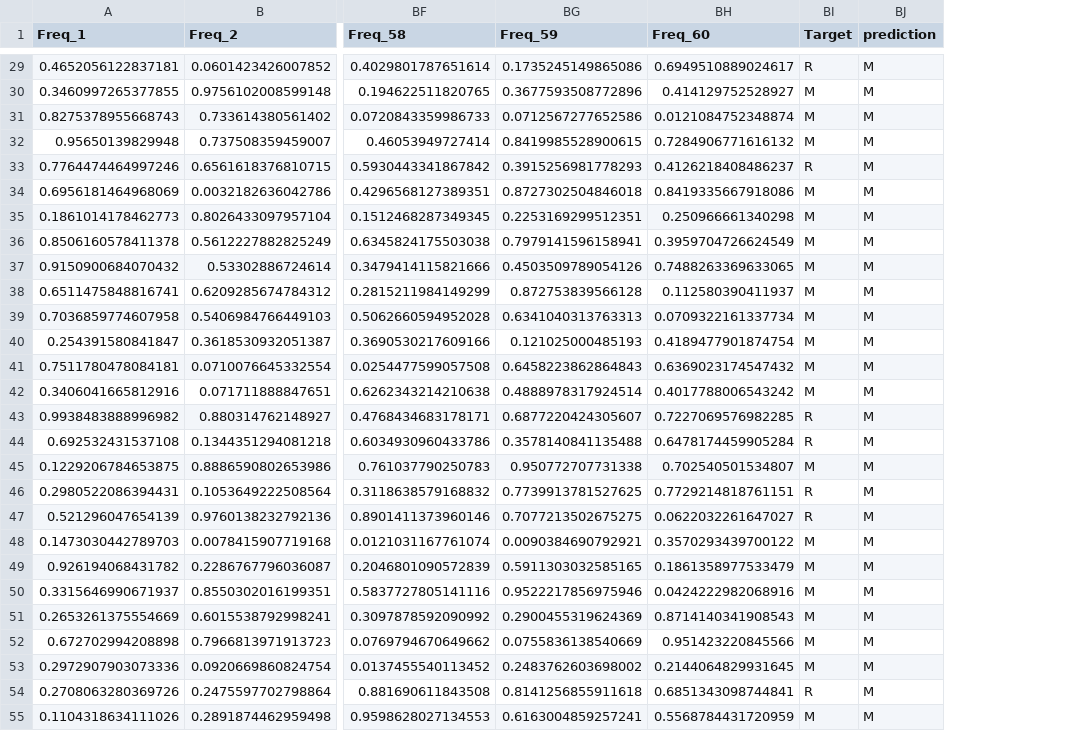
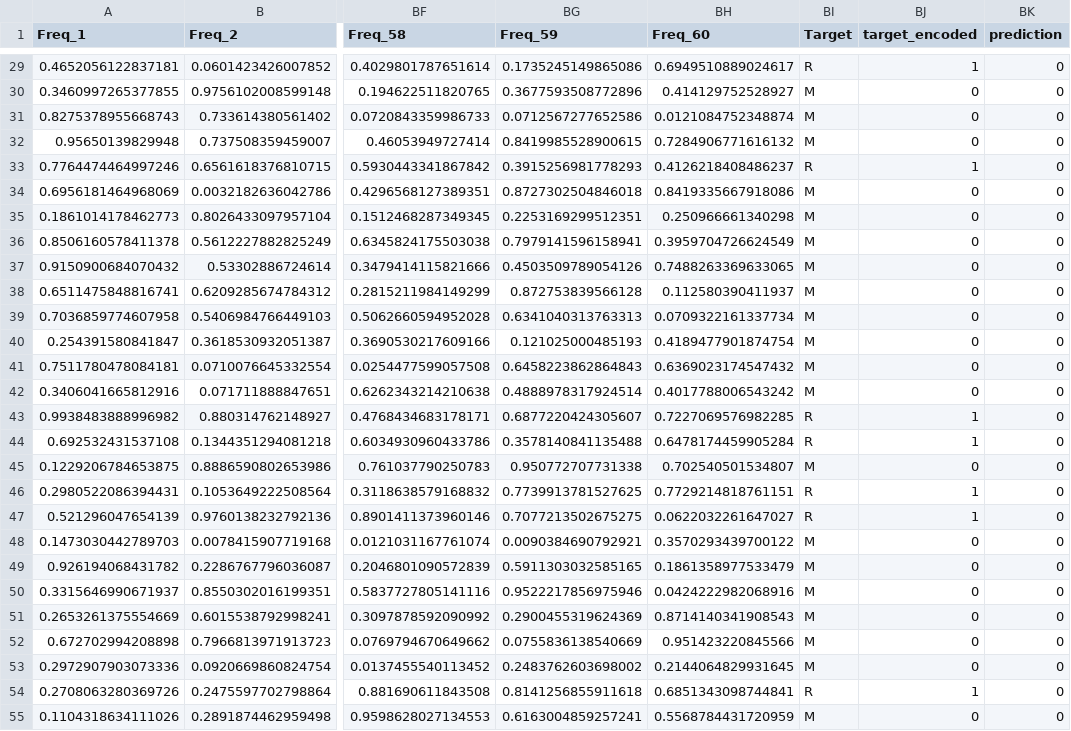
Before and after one commit to King-David02/Rock-vs-Mine, a CSV file: data/predicted_data/current_data.csv, drawn as a sheet; only a part is shown, gaps mark what is left out; addresses are those after the commit; the diff covers the shown part only; the diff names each change by its address in the sheet, - before the commit and + after, or states it on an @@ line.

```diff
--- a/data/predicted_data/current_data.csv
+++ b/data/predicted_data/current_data.csv
+column BJ (target_encoded), rows 29-55: 1 | 0 | 0 | 0 | 1 | 0 | 0 | 0 | 0 | 0 | 0 | 0 | 0 | 0 | 1 | 1 | 0 | 1 | 1 | 0 | 0 | 0 | 0 | 0 | 0 | 1 | 0
-BK29:BK55 (prediction): M
+BK29:BK55 (prediction): 0
```
Also changed, not shown: 73 edited cells elsewhere in this file, data/predicted_data/reference_data.csv, 5 other files.
